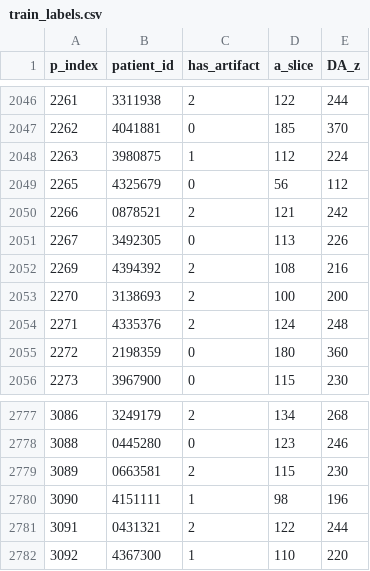
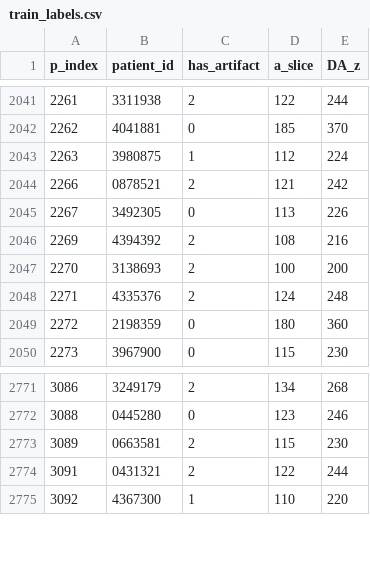
Before and after one commit to carrowsm/ArtifactNet, a CSV file: datasets/train_labels.csv, drawn as a sheet; only a part is shown, gaps mark what is left out; the diff covers the shown part only.

```diff
--- a/datasets/train_labels.csv
+++ b/datasets/train_labels.csv
@@ -2048,3 +2043,2 @@ p_index,patient_id,has_artifact,a_slice,DA_z
 2263,3980875,1,112,224
-2265,4325679,0,56,112
 2266,0878521,2,121,242
@@ -2779,3 +2773,2 @@ p_index,patient_id,has_artifact,a_slice,DA_z
 3089,0663581,2,115,230
-3090,4151111,1,98,196
 3091,0431321,2,122,244
```
Also changed, not shown: 5 removed rows elsewhere in this file, datasets/test_labels.csv, 2 other files.
